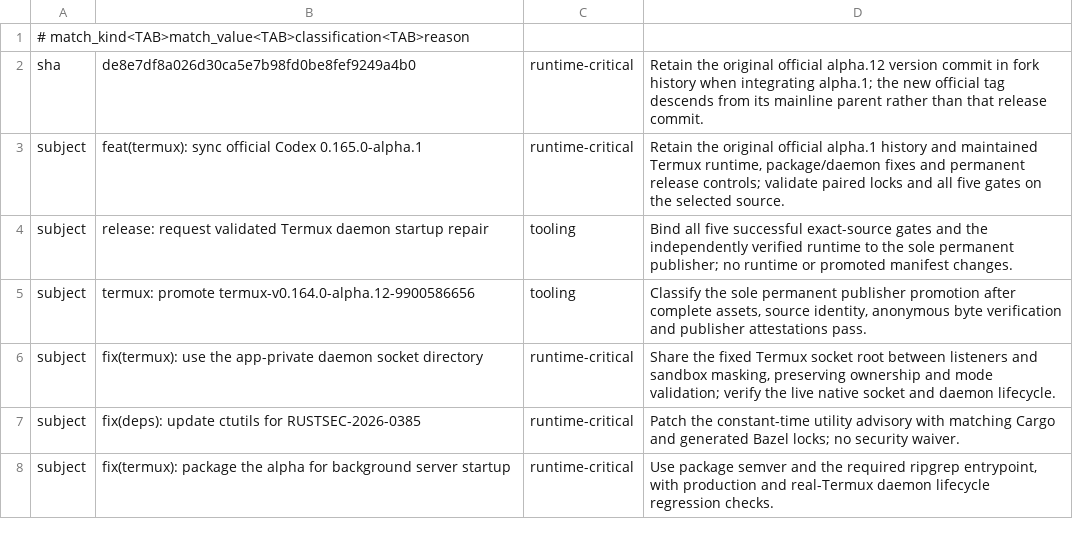
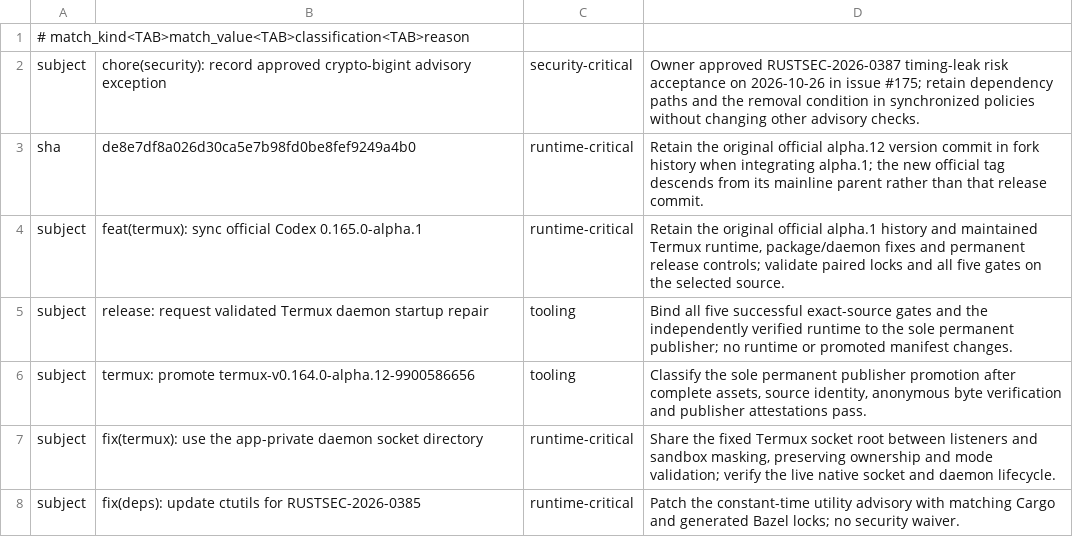
Before and after one commit to Kbediako/codex-termux-pocket, a TSV file: scripts/termux/patch_audit.tsv, drawn as a sheet; only a part is shown; the shorter side is filled out with more unchanged rows; the diff names each change by its address in the sheet, - before the commit and + after, or states it on an @@ line.

Commit message:
chore(security): record approved crypto-bigint advisory exception
The owner explicitly approved the temporary RUSTSEC-2026-0387 exception on 2026-10-26, tracked in #175. Synchronize deny and audit policies while retaining every other advisory check.

This accepts the known timing-variability risk in crypto-bigint 0.5.5; it does not patch the vulnerability. Remove the exception when all retained consumer paths migrate to a patched dependency.

```diff
--- a/scripts/termux/patch_audit.tsv
+++ b/scripts/termux/patch_audit.tsv
+row 2: subject | chore(security): record approved crypto-bigint advisory exception | security-critical | Owner approved RUSTSEC-2026-0387 timing-leak risk acceptance on 2026-10-26 in issue #175; retain dependency paths and the removal condition in synchronized policies without changing other advisory checks.
```
Also changed, not shown: 2 other files.
